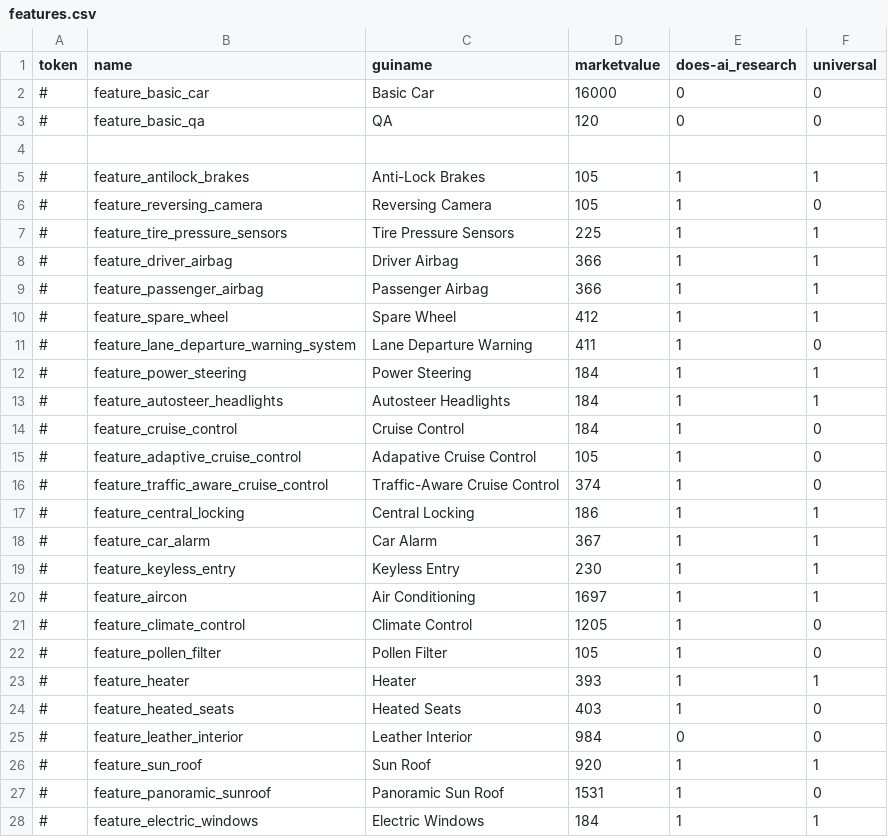
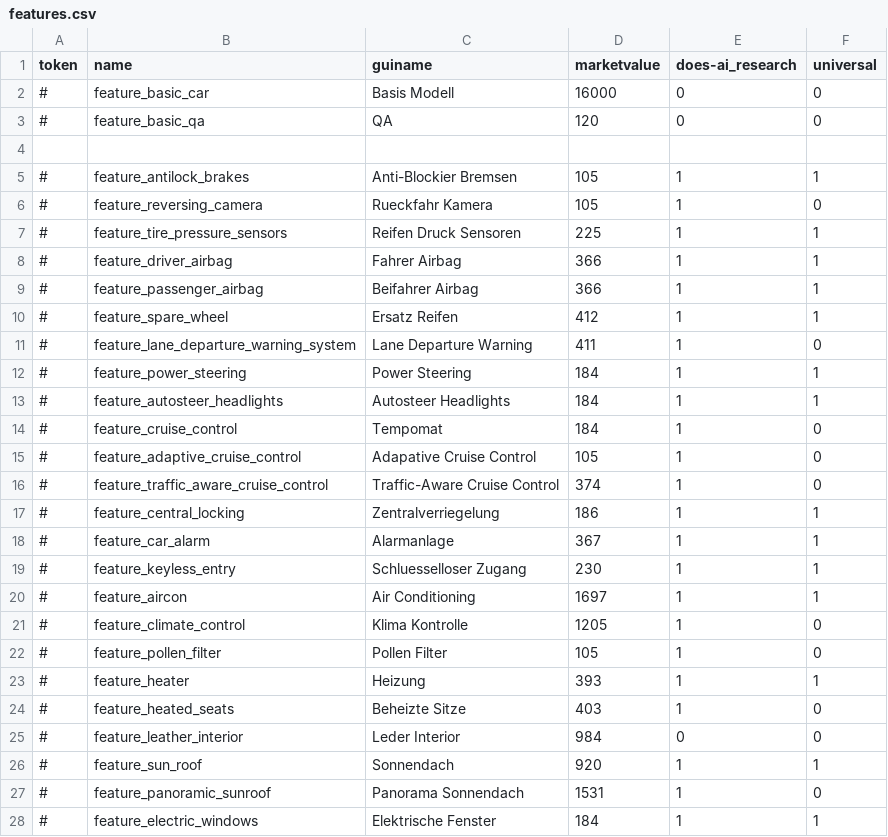
Before and after one commit to Mickyknoxx/ProductionLineGermanTranslation, a CSV file: simulation/features/features.csv, drawn as a sheet; only a part is shown; the diff covers the shown part only.

Commit message:
Upd: Übersetzungen für Fahrzeug Features

```diff
--- a/simulation/features/features.csv
+++ b/simulation/features/features.csv
@@ -1,11 +1,11 @@
 token,name,guiname,marketvalue,does-ai_research,universal
-#,feature_basic_car,Basic Car,16000,0,0
+#,feature_basic_car,Basis Modell,16000,0,0
 #,feature_basic_qa,QA,120,0,0
 ,,,,,
-#,feature_antilock_brakes,Anti-Lock Brakes,105,1,1
-#,feature_reversing_camera,Reversing Camera,105,1,0
-#,feature_tire_pressure_sensors,Tire Pressure Sensors,225,1,1
-#,feature_driver_airbag,Driver Airbag,366,1,1
-#,feature_passenger_airbag,Passenger Airbag,366,1,1
-#,feature_spare_wheel,Spare Wheel,412,1,1
+#,feature_antilock_brakes,Anti-Blockier Bremsen,105,1,1
+#,feature_reversing_camera,Rueckfahr Kamera,105,1,0
+#,feature_tire_pressure_sensors,Reifen Druck Sensoren,225,1,1
+#,feature_driver_airbag,Fahrer Airbag,366,1,1
+#,feature_passenger_airbag,Beifahrer Airbag,366,1,1
+#,feature_spare_wheel,Ersatz Reifen,412,1,1
 #,feature_lane_departure_warning_system,Lane Departure Warning,411,1,0
@@ -13,16 +13,16 @@ token,name,guiname,marketvalue,does-ai_research,universal
 #,feature_autosteer_headlights,Autosteer Headlights,184,1,1
-#,feature_cruise_control,Cruise Control,184,1,0
+#,feature_cruise_control,Tempomat,184,1,0
 #,feature_adaptive_cruise_control,Adapative Cruise Control,105,1,0
 #,feature_traffic_aware_cruise_control,Traffic-Aware Cruise Control,374,1,0
-#,feature_central_locking,Central Locking,186,1,1
-#,feature_car_alarm,Car Alarm,367,1,1
-#,feature_keyless_entry,Keyless Entry,230,1,1
+#,feature_central_locking,Zentralverriegelung,186,1,1
+#,feature_car_alarm,Alarmanlage,367,1,1
+#,feature_keyless_entry,Schluesselloser Zugang,230,1,1
 #,feature_aircon,Air Conditioning,1697,1,1
-#,feature_climate_control,Climate Control,1205,1,0
+#,feature_climate_control,Klima Kontrolle,1205,1,0
 #,feature_pollen_filter,Pollen Filter,105,1,0
-#,feature_heater,Heater,393,1,1
-#,feature_heated_seats,Heated Seats,403,1,0
-#,feature_leather_interior,Leather Interior,984,0,0
-#,feature_sun_roof,Sun Roof,920,1,1
-#,feature_panoramic_sunroof,Panoramic Sun Roof,1531,1,0
-#,feature_electric_windows,Electric Windows,184,1,1
+#,feature_heater,Heizung,393,1,1
+#,feature_heated_seats,Beheizte Sitze,403,1,0
+#,feature_leather_interior,Leder Interior,984,0,0
+#,feature_sun_roof,Sonnendach,920,1,1
+#,feature_panoramic_sunroof,Panorama Sonnendach,1531,1,0
+#,feature_electric_windows,Elektrische Fenster,184,1,1
```
Also changed, not shown: 11 edited cells elsewhere in this file.
